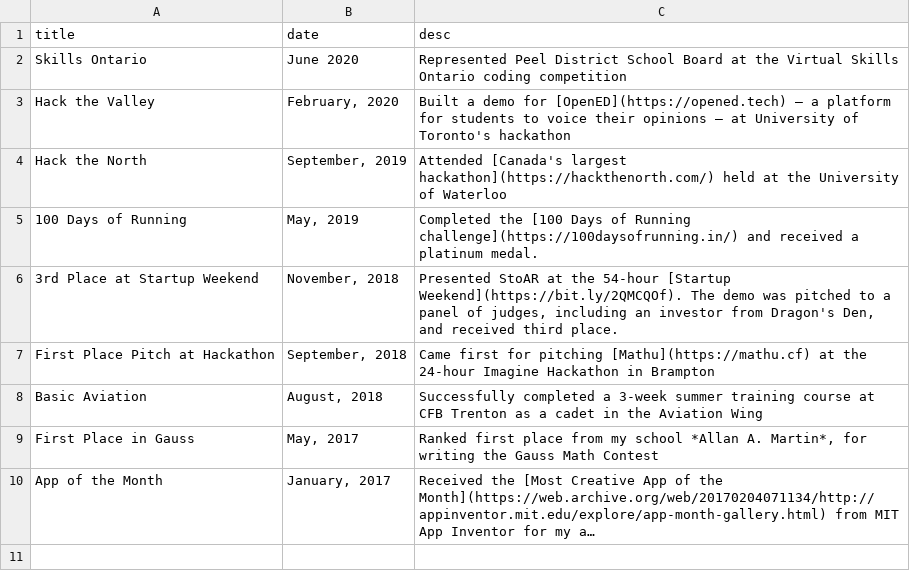
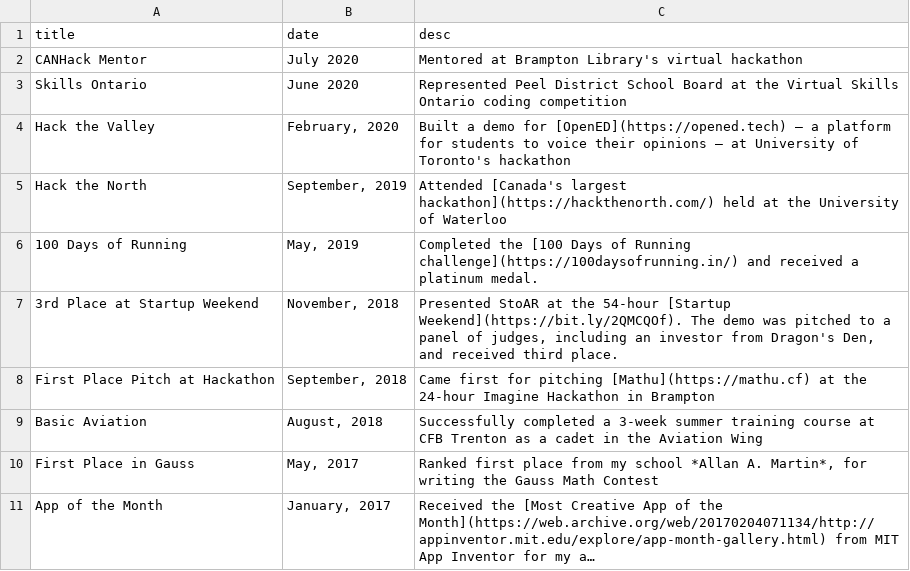
Before and after one commit to paramt/timeline, a CSV file: _data/timeline.csv, drawn as a sheet; long unchanged cells end in …; the diff names each change by its address in the sheet, - before the commit and + after, or states it on an @@ line.

Commit message:
Add CANHack mentorship

```diff
--- a/_data/timeline.csv
+++ b/_data/timeline.csv
+row 2: CANHack Mentor | July 2020 | Mentored at Brampton Library's virtual hackathon
```
